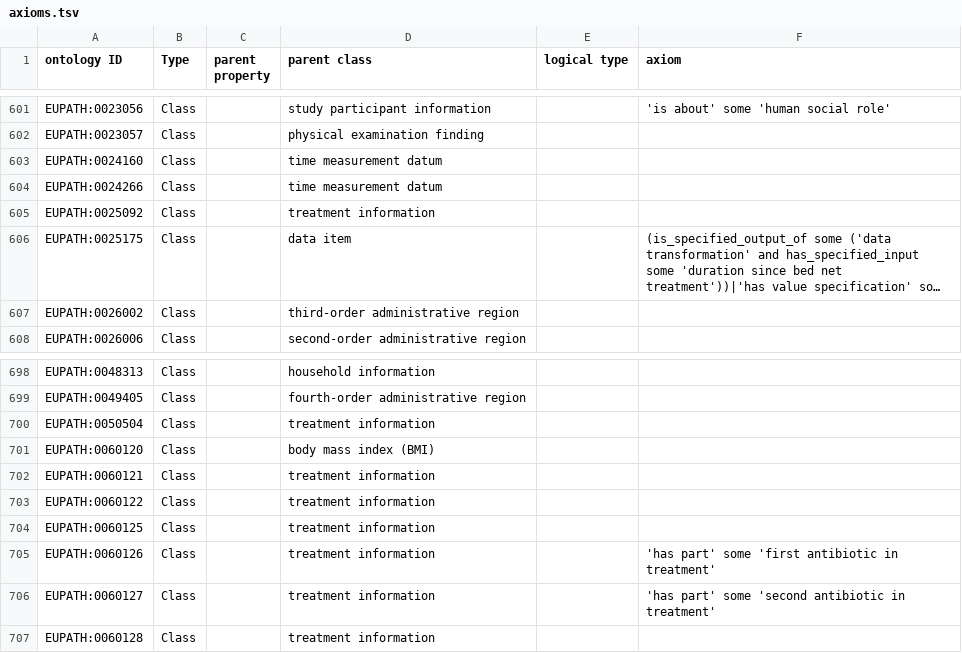
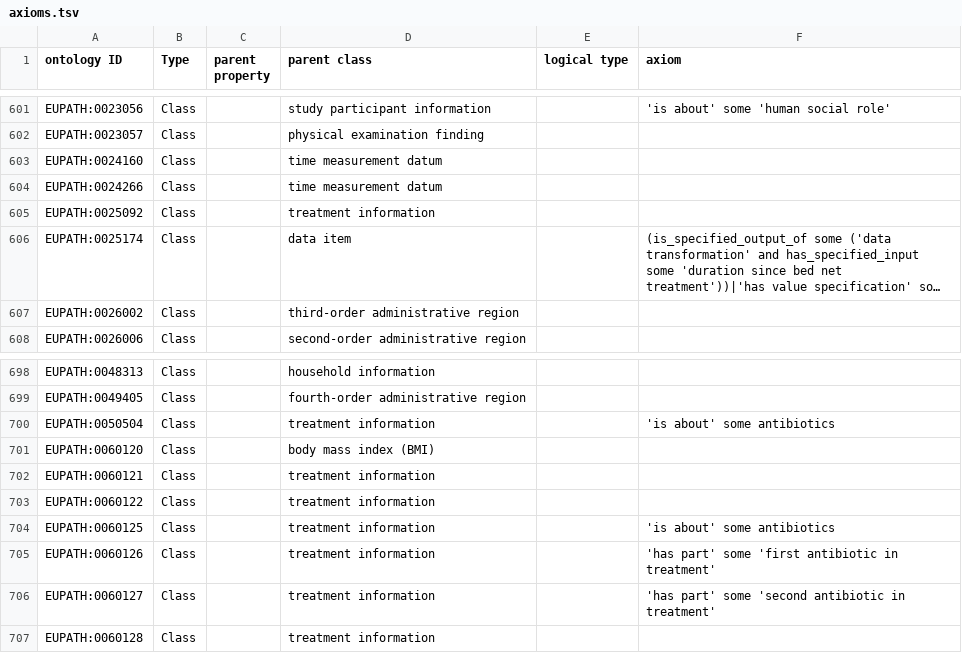
Before and after one commit to VEuPathDB-ontology/VEuPathDB-ontology, a TSV file: src/ontology/templates/axioms.tsv, drawn as a sheet; only a part is shown, gaps mark what is left out; long unchanged cells end in …; the diff names each change by its address in the sheet, - before the commit and + after, or states it on an @@ line.

Commit message:
ID correction, add missing axioms

```diff
--- a/src/ontology/templates/axioms.tsv
+++ b/src/ontology/templates/axioms.tsv
-A606 (ontology ID): EUPATH:0025175
+A606 (ontology ID): EUPATH:0025174
-F700 (axiom): (empty)
+F700 (axiom): 'is about' some antibiotics
-F704 (axiom): (empty)
+F704 (axiom): 'is about' some antibiotics
```
Also changed, not shown: src/ontology/templates/eupath_terms.tsv.
